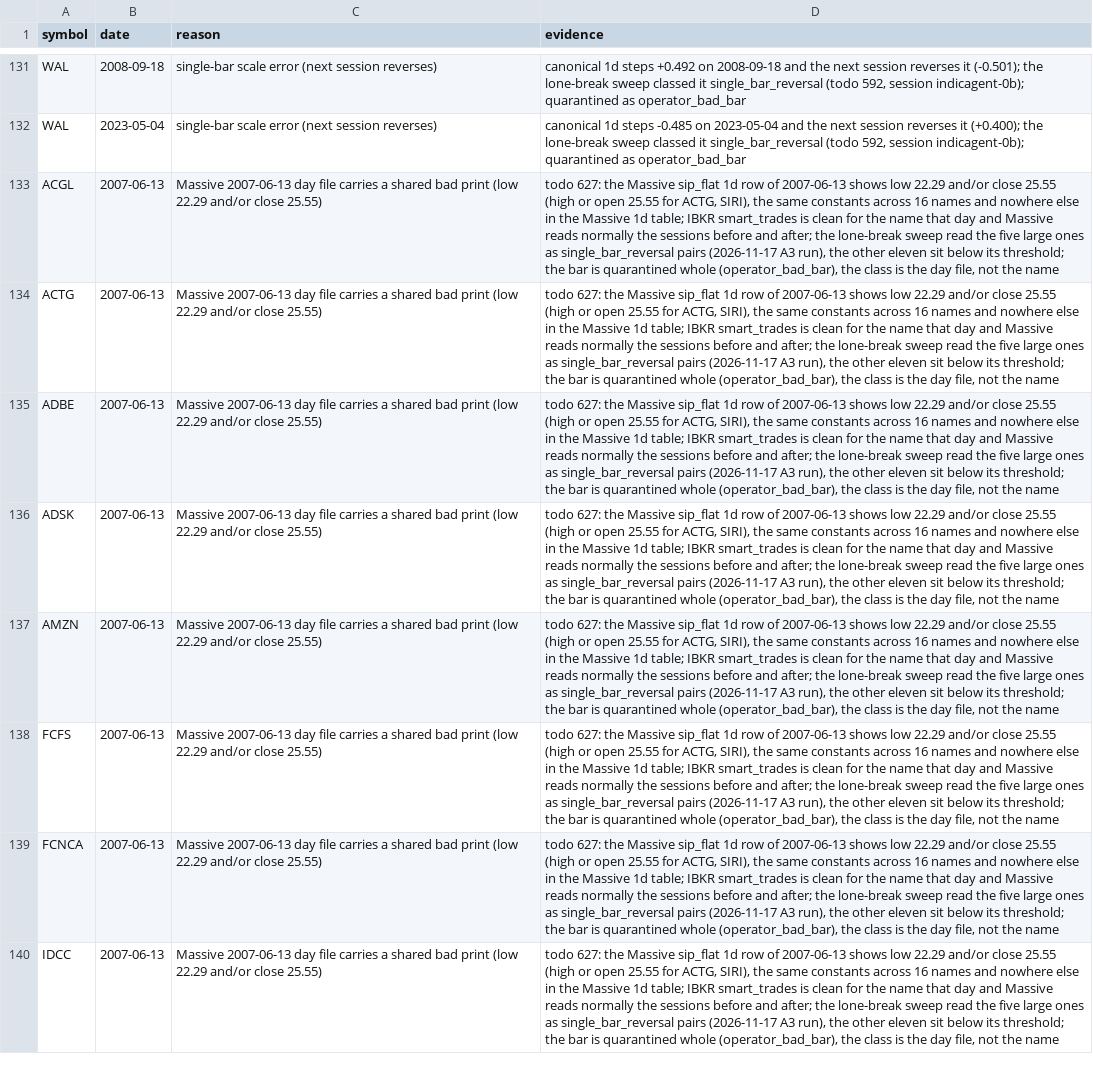
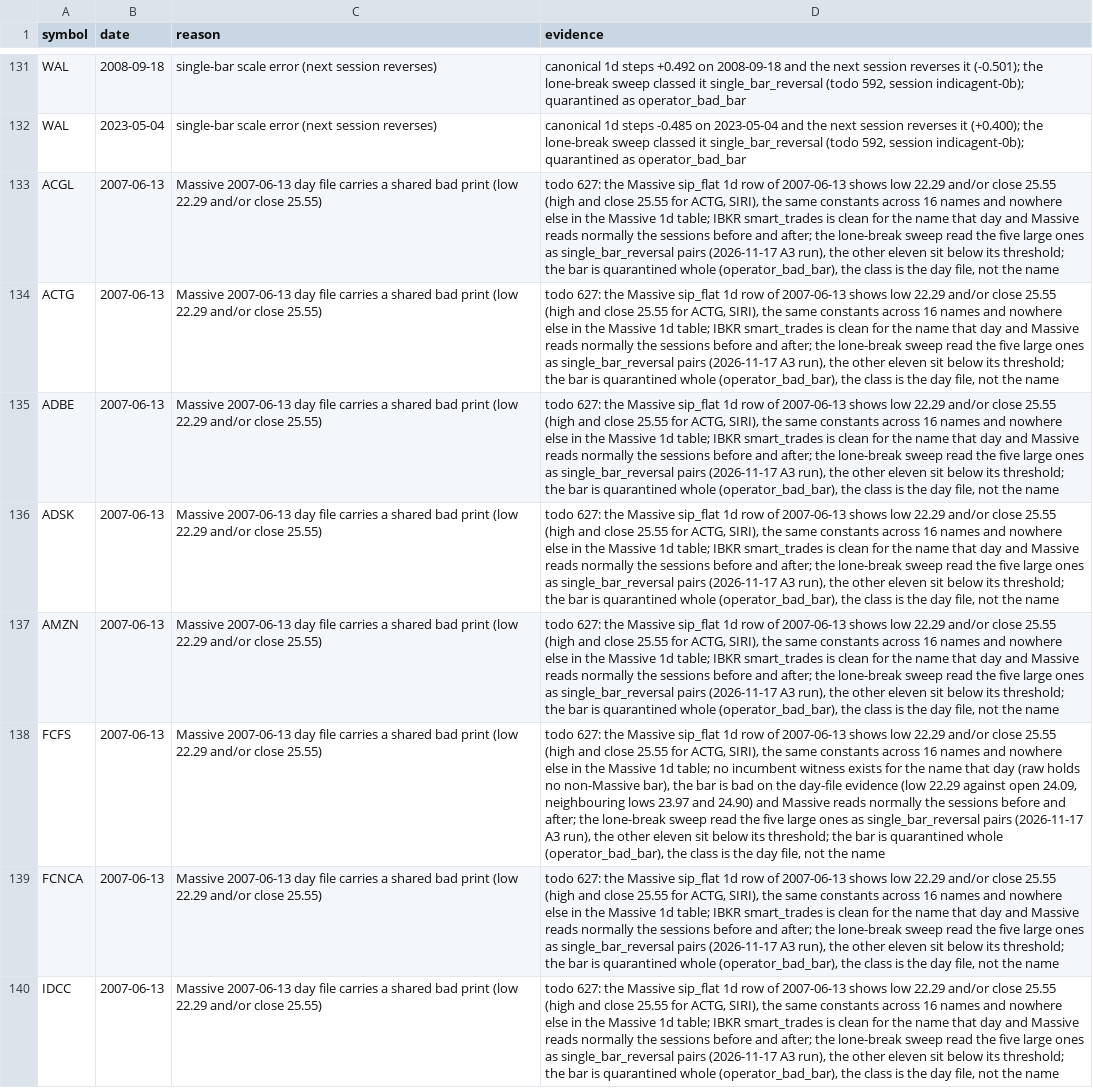
Before and after one commit to WallStArb/IndicAgent, a CSV file: config/corporate_actions/operator_bad_bars.csv, drawn as a sheet; only a part is shown, gaps mark what is left out; the diff covers the shown part only; the diff names each change by its address in the sheet, - before the commit and + after, or states it on an @@ line.

Commit message:
bars(quarantine): bound the first new-scale bar to the event window and narrow the moot listed bar to days before the canonical series (todo 627 review); FCFS 2007-06-13 evidence has no incumbent witness

```diff
--- a/config/corporate_actions/operator_bad_bars.csv
+++ b/config/corporate_actions/operator_bad_bars.csv
-D133:D137 (evidence): …25.55 (high or open 25.55 for…
+D133:D137 (evidence): …25.55 (high and close 25.55 for…
-D138 (evidence): …25.55 (high or open 25.55 for ACTG, SIRI), the same constants across 16 names and nowhere else in the Massive 1d table; IBKR smart_trades is clean for the name that day and Massive…
+D138 (evidence): …25.55 (high and close 25.55 for ACTG, SIRI), the same constants across 16 names and nowhere else in the Massive 1d table; no incumbent witness exists for the name that day (raw holds no non-Massive bar), the bar is bad on the day-file evidence (low 22.29 against open 24.09, neighbouring lows 23.97 and 24.90) and Massive…
-D139:D140 (evidence): …25.55 (high or open 25.55 for…
+D139:D140 (evidence): …25.55 (high and close 25.55 for…
```
Also changed, not shown: 8 edited cells elsewhere in this file, 2 other files.
